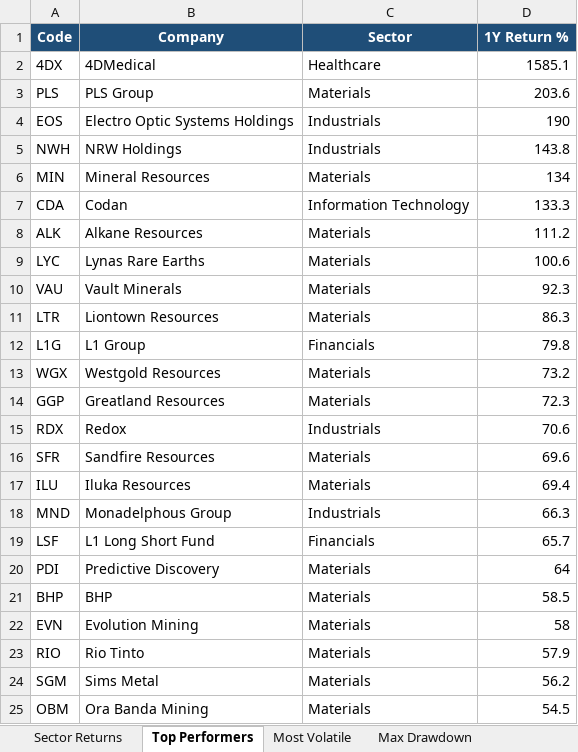
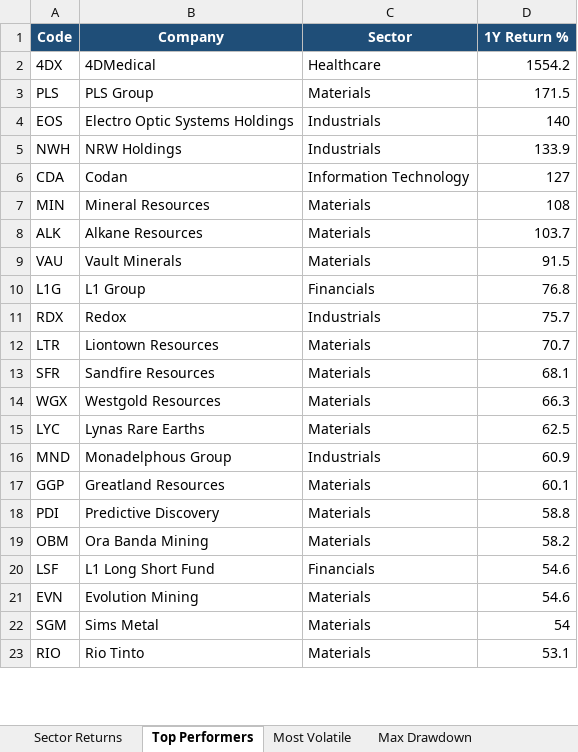
Before and after one commit to anurag7171/asx-market-analytics, an Excel workbook: reports/asx-market-report.xlsx, sheet Top Performers, drawn as a sheet; only a part is shown; values as stored, in another font and other column widths than the file's, no borders; conditional formats not drawn; removed rows and columns are numbered as before the commit, all else as after; the diff covers the shown part only; the diff names each change by its address in the sheet, - before the commit and + after, or states it on an @@ line.

```diff
--- a/reports/asx-market-report.xlsx (sheet Top Performers)
+++ b/reports/asx-market-report.xlsx (sheet Top Performers)
-D2 (1Y Return %): 1585.1
+D2 (1Y Return %): 1554.2
-D3 (1Y Return %): 203.6
+D3 (1Y Return %): 171.5
-D4 (1Y Return %): 190
+D4 (1Y Return %): 140
-D5 (1Y Return %): 143.8
+D5 (1Y Return %): 133.9
-row 6: MIN | Mineral Resources | Materials | 134
-D6 (1Y Return %): 133.3
+D6 (1Y Return %): 127
+row 7: MIN | Mineral Resources | Materials | 108
-D8 (1Y Return %): 111.2
+D8 (1Y Return %): 103.7
-row 9: LYC | Lynas Rare Earths | Materials | 100.6
-D9 (1Y Return %): 92.3
+D9 (1Y Return %): 91.5
-row 11: LTR | Liontown Resources | Materials | 86.3
-D10 (1Y Return %): 79.8
+D10 (1Y Return %): 76.8
-row 13: WGX | Westgold Resources | Materials | 73.2
-row 14: GGP | Greatland Resources | Materials | 72.3
-D11 (1Y Return %): 70.6
+D11 (1Y Return %): 75.7
+row 12: LTR | Liontown Resources | Materials | 70.7
-D13 (1Y Return %): 69.6
+D13 (1Y Return %): 68.1
-row 17: ILU | Iluka Resources | Materials | 69.4
+row 14: WGX | Westgold Resources | Materials | 66.3
+row 15: LYC | Lynas Rare Earths | Materials | 62.5
-D16 (1Y Return %): 66.3
+D16 (1Y Return %): 60.9
-row 19: LSF | L1 Long Short Fund | Financials | 65.7
+row 17: GGP | Greatland Resources | Materials | 60.1
-D18 (1Y Return %): 64
+D18 (1Y Return %): 58.8
-row 21: BHP | BHP | Materials | 58.5
+row 19: OBM | Ora Banda Mining | Materials | 58.2
+row 20: LSF | L1 Long Short Fund | Financials | 54.6
-D21 (1Y Return %): 58
+D21 (1Y Return %): 54.6
-row 23: RIO | Rio Tinto | Materials | 57.9
-D22 (1Y Return %): 56.2
+D22 (1Y Return %): 54
-row 25: OBM | Ora Banda Mining | Materials | 54.5
+row 23: RIO | Rio Tinto | Materials | 53.1
```
Also changed, not shown: 2 added rows and 1 edited cell elsewhere in this sheet, sheet Most Volatile, sheet Sector Turnover, sheet Sector Returns, sheet Max Drawdown, 2 other files.
